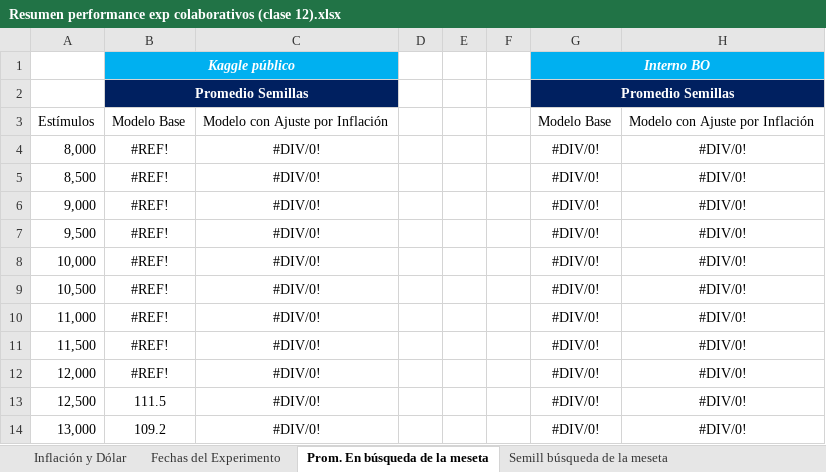
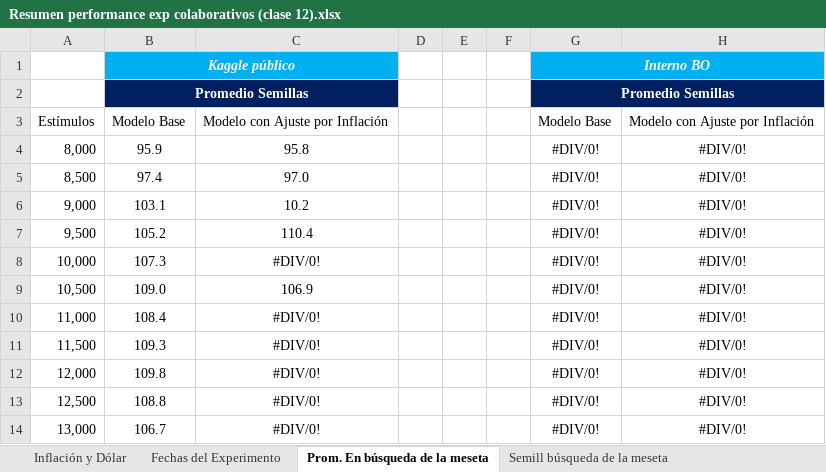
Before and after one commit to germanpestchanker/dmeyf2023, an Excel workbook: German/Clase 12/Resumen performance exp colaborativos (clase 12).xlsx, sheet Prom. En búsqueda de la meseta, drawn as a sheet; values as stored, in another font and other column widths than the file's, no borders; charts and pictures not drawn; the diff names each change by its address in the sheet, - before the commit and + after, or states it on an @@ line.

```diff
--- a/German/Clase 12/Resumen performance exp colaborativos (clase 12).xlsx (sheet Prom. En búsqueda de la meseta)
+++ b/German/Clase 12/Resumen performance exp colaborativos (clase 12).xlsx (sheet Prom. En búsqueda de la meseta)
-B4: #REF!
+B4: 95.9
-C4: #DIV/0!
+C4: 95.8
-B5: #REF!
+B5: 97.4
-C5: #DIV/0!
+C5: 97.0
-B6: #REF!
+B6: 103.1
-C6: #DIV/0!
+C6: 10.2
-B7: #REF!
+B7: 105.2
-C7: #DIV/0!
+C7: 110.4
-B8: #REF!
+B8: 107.3
-B9: #REF!
+B9: 109.0
-C9: #DIV/0!
+C9: 106.9
-B10: #REF!
+B10: 108.4
-B11: #REF!
+B11: 109.3
-B12: #REF!
+B12: 109.8
-B13: 111.5
+B13: 108.8
-B14: 109.2
+B14: 106.7
```
Also changed, not shown: sheet Cuadro scores sem y prom, sheet Semill búsqueda de la meseta, charts or pictures.
